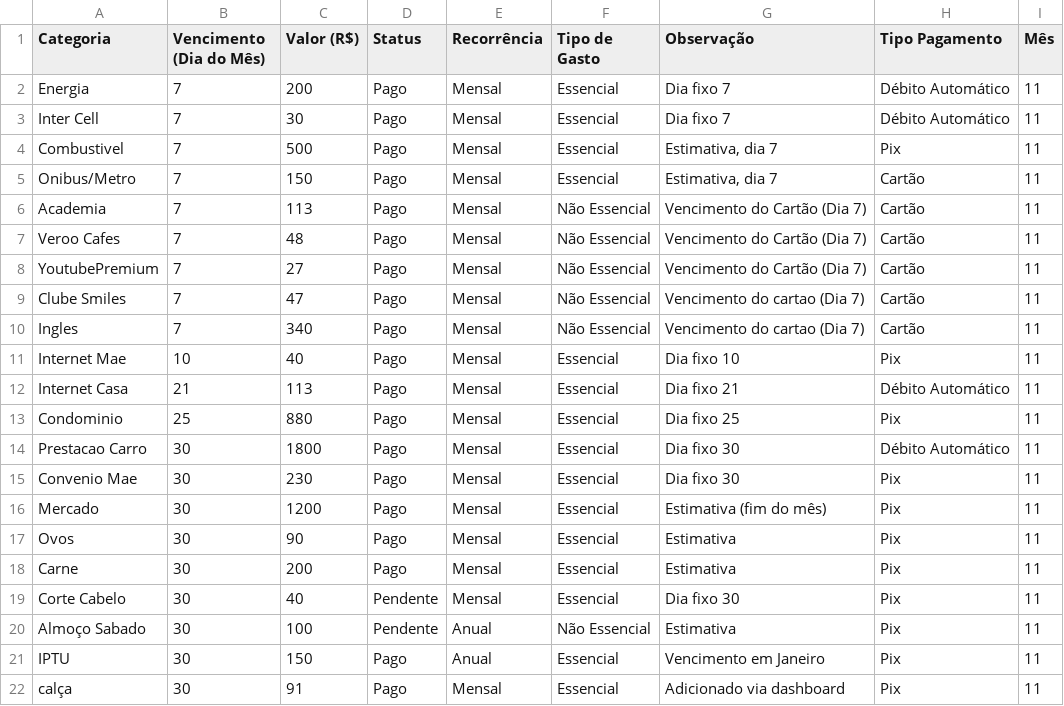
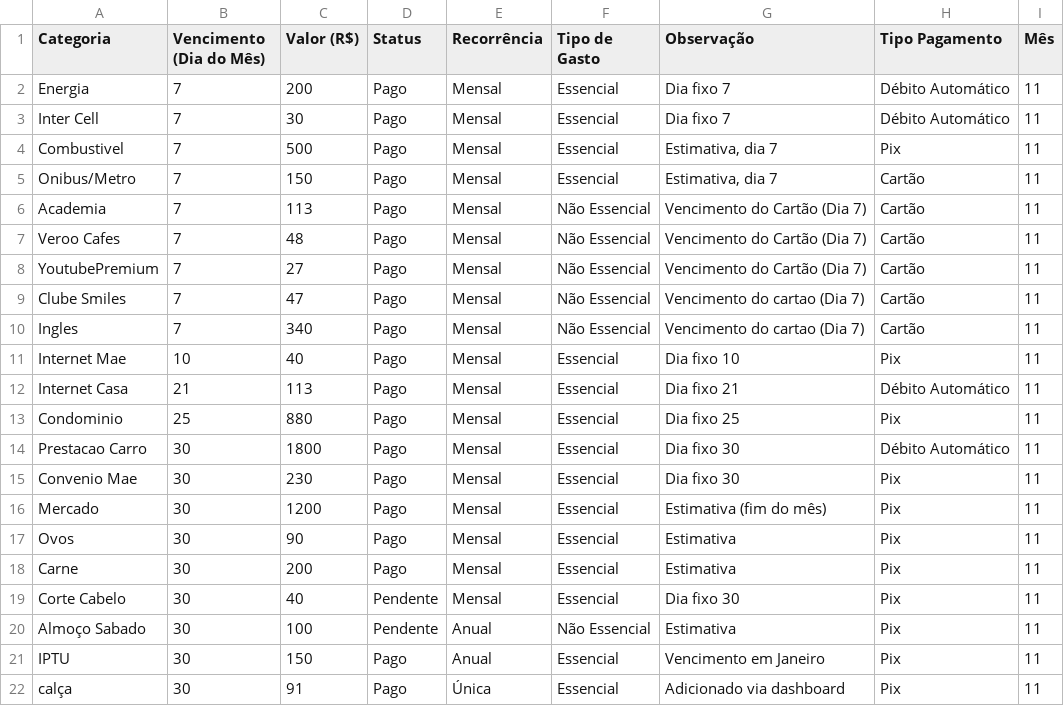
Before and after one commit to edsonw11/DashboardFinanceiro, a CSV file: data/11-controle-gastos_2025.csv (was 11-controle-gastos_2025.csv), drawn as a sheet.

```diff
--- a/11-controle-gastos_2025.csv
+++ b/data/11-controle-gastos_2025.csv
@@ -21,2 +21,2 @@ Almoço Sabado;30;100;Pendente;Anual;Não Essencial;Estimativa;Pix;11
 IPTU;30;150;Pago;Anual;Essencial;Vencimento em Janeiro;Pix;11
-calça;30;91;Pago;Mensal;Essencial;Adicionado via dashboard;Pix;11
+calça;30;91;Pago;Única;Essencial;Adicionado via dashboard;Pix;11
```
Also changed, not shown: 51 other files.
